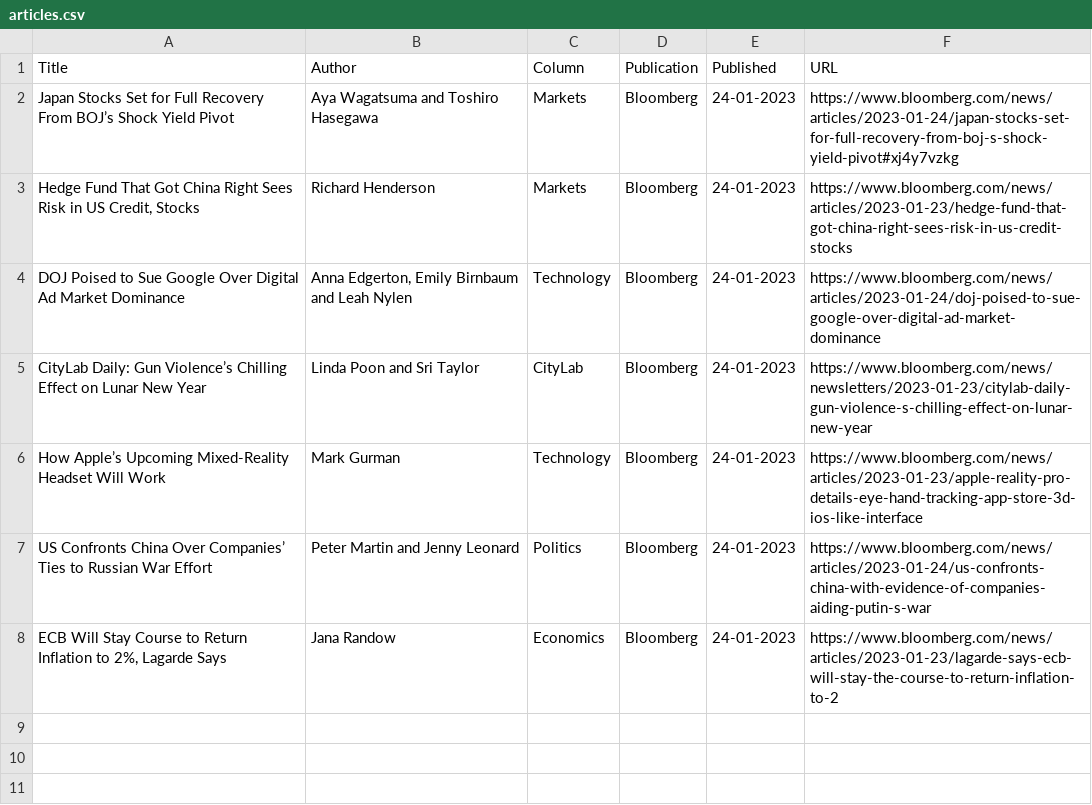
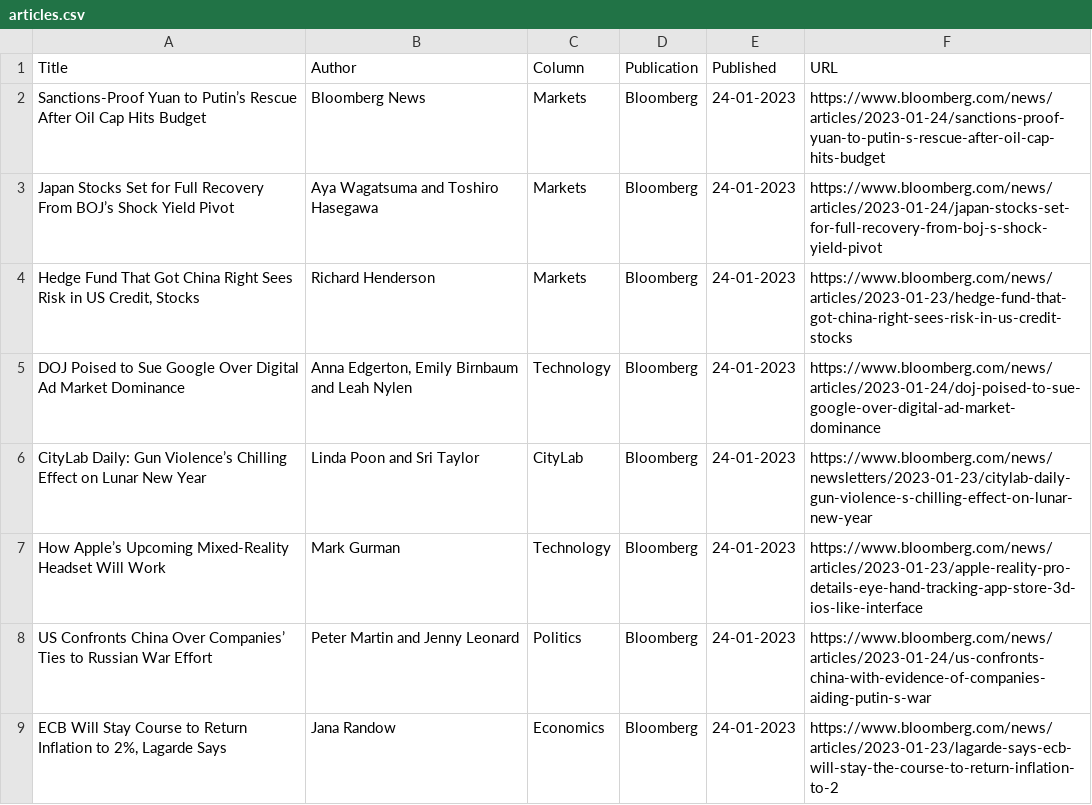
Before and after one commit to jaymarichua/bloomberg-metadata, a CSV file: articles.csv, drawn as a sheet.

Commit message:
Update articles.csv

```diff
--- a/articles.csv
+++ b/articles.csv
@@ -1,3 +1,4 @@
 Title, Author, Column, Publication, Published, URL
-Japan Stocks Set for Full Recovery From BOJ’s Shock Yield Pivot, Aya Wagatsuma and Toshiro Hasegawa, Markets, Bloomberg, 24-01-2023, https://www.bloomberg.com/news/articles/2023-01-24/japan-stocks-set-for-full-recovery-from-boj-s-shock-yield-pivot#xj4y7vzkg
+Sanctions-Proof Yuan to Putin’s Rescue After Oil Cap Hits Budget, Bloomberg News, Markets, Bloomberg, 24-01-2023, https://www.bloomberg.com/news/articles/2023-01-24/sanctions-proof-yuan-to-putin-s-rescue-after-oil-cap-hits-budget
+Japan Stocks Set for Full Recovery From BOJ’s Shock Yield Pivot, Aya Wagatsuma and Toshiro Hasegawa, Markets, Bloomberg, 24-01-2023, https://www.bloomberg.com/news/articles/2023-01-24/japan-stocks-set-for-full-recovery-from-boj-s-shock-yield-pivot
 "Hedge Fund That Got China Right Sees Risk in US Credit, Stocks", "Richard Henderson", Markets, Bloomberg, 24-01-2023, https://www.bloomberg.com/news/articles/2023-01-23/hedge-fund-that-got-china-right-sees-risk-in-us-credit-stocks
```
